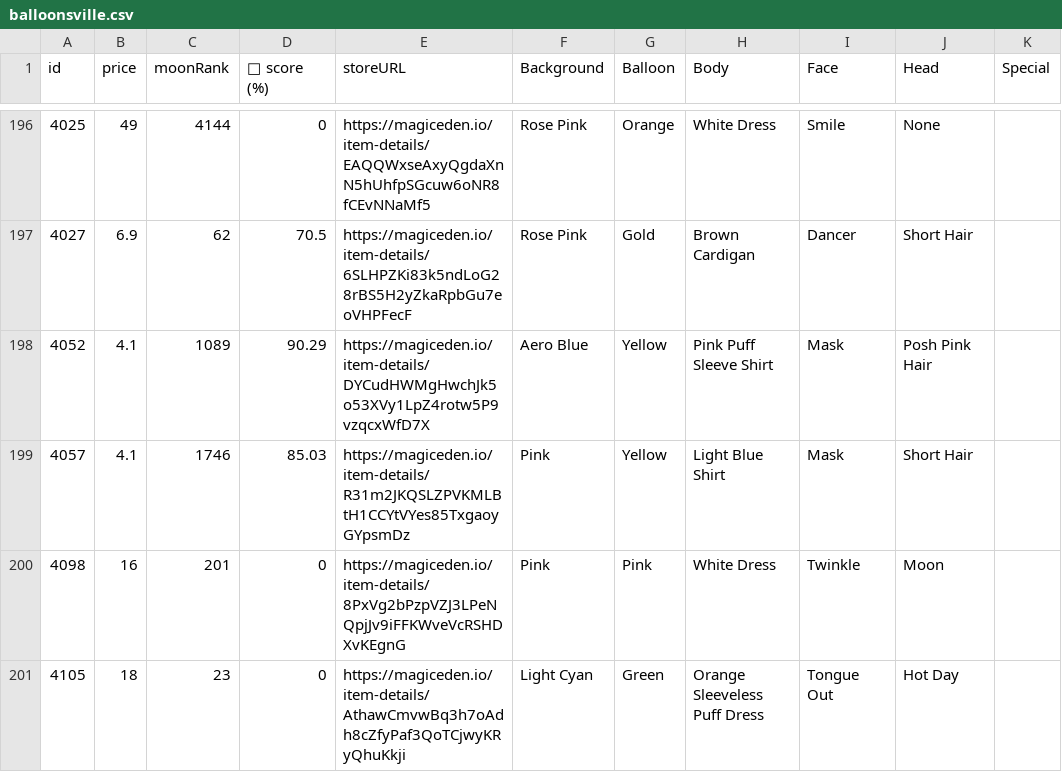
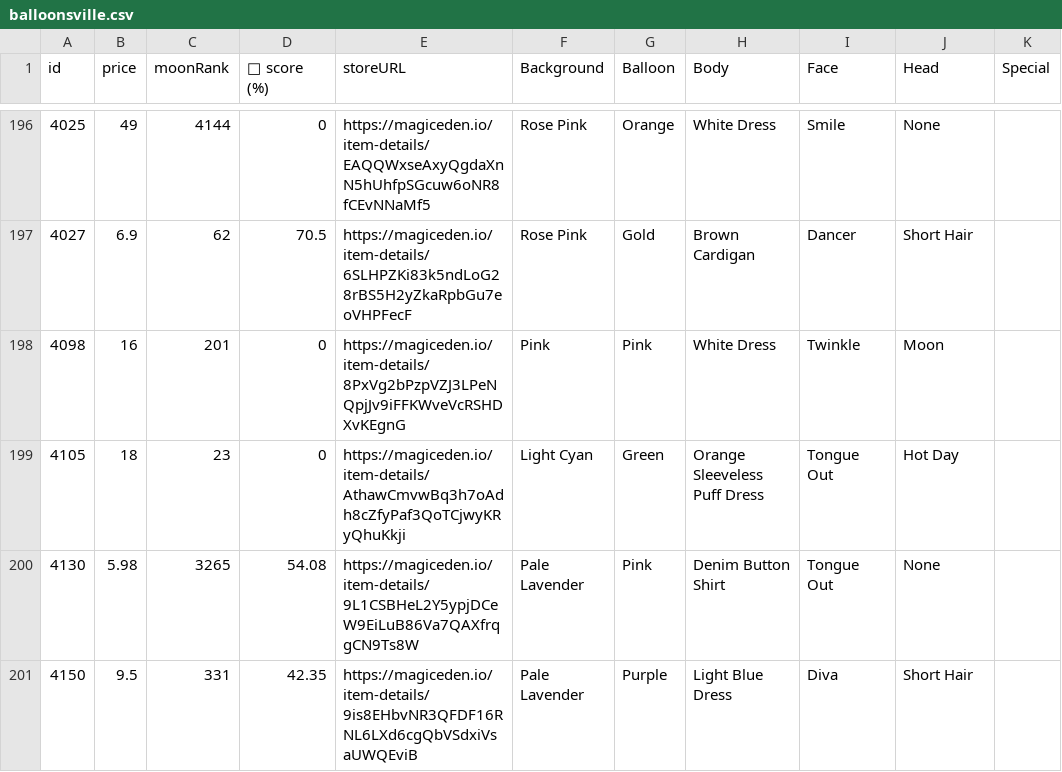
Before and after one commit to lsamoht/sol-nft-monitor, a CSV file: balloonsville.csv, drawn as a sheet; only a part is shown, gaps mark what is left out; the shorter side is filled out with more unchanged rows.

Commit message:
Flat: latest data (2022-04-01T10:43:41.827Z) {   "date": "2022-04-01T10:43:41.827Z",   "files": [     {       "name": "rude_golems.csv",       "deltaBytes": 0,       "source": "https://reqbin.com/echo/get/json"     },     {       "name": "sea_shanties.csv",       "deltaBytes": 0,       "source": "https://reqbin.com/echo/get/json"     },     {       "name": "balloonsville.csv",       "deltaBytes": -58,       "source": "https://reqbin.com/echo/get/json"     },     {       "name": "balloonsville.csv",       "deltaBytes": -58,       "source": "https://qzlsklfacc.medianetwork.cloud/get_nft?collection=balloonsville&page=0&limit=100&order=price-ASC&fits=any&trait=&search=&min=0&max=0&listed=true&ownedby=&attrib_count=&bid=all"     },     {       "name": "zilla_vs_kong.csv",       "deltaBytes": 0,       "source": "https://reqbin.com/echo/get/json"     }   ] }

```diff
--- a/balloonsville.csv
+++ b/balloonsville.csv
@@ -197,4 +197,2 @@ id,price,moonRank,💎 score (%),storeURL,Background,Balloon,Body,Face,Head,Spec
 4027,6.9,62,70.5,https://magiceden.io/item-details/6SLHPZKi83k5ndLoG28rBS5H2yZkaRpbGu7eoVHPFecF,Rose Pink,Gold,Brown Cardigan,Dancer,Short Hair,
-4052,4.1,1089,90.29,https://magiceden.io/item-details/DYCudHWMgHwchJk5o53XVy1LpZ4rotw5P9vzqcxWfD7X,Aero Blue,Yellow,Pink Puff Sleeve Shirt,Mask,Posh Pink Hair,
-4057,4.1,1746,85.03,https://magiceden.io/item-details/R31m2JKQSLZPVKMLBtH1CCYtVYes85TxgaoyGYpsmDz,Pink,Yellow,Light Blue Shirt,Mask,Short Hair,
 4098,16,201,0,https://magiceden.io/item-details/8PxVg2bPzpVZJ3LPeNQpjJv9iFFKWveVcRSHDXvKEgnG,Pink,Pink,White Dress,Twinkle,Moon,
```
